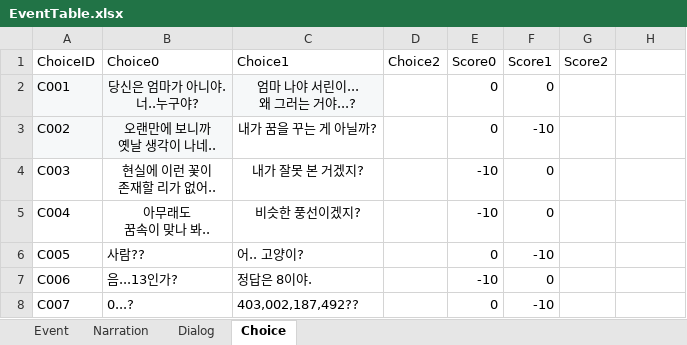
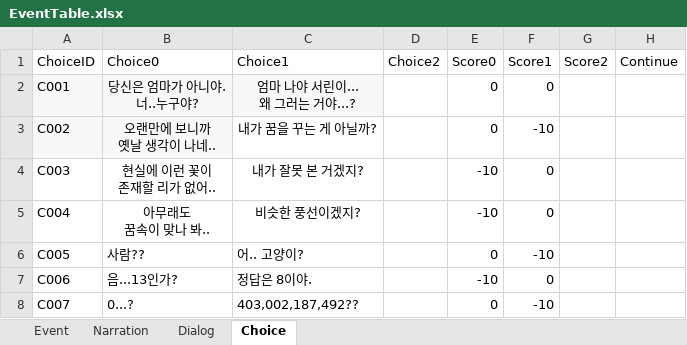
Before and after one commit to hyezzl/DreamDementor, an Excel workbook: Assets/02Script/Table/EventTable.xlsx, sheet Choice, drawn as a sheet; values as stored, in another font and other column widths than the file's, no borders; charts and pictures not drawn; the diff names each change by its address in the sheet, - before the commit and + after, or states it on an @@ line.

```diff
--- a/Assets/02Script/Table/EventTable.xlsx (sheet Choice)
+++ b/Assets/02Script/Table/EventTable.xlsx (sheet Choice)
-H1: (empty)
+H1: Continue
```
Also changed, not shown: sheet Dialog, sheet Event, sheet Narration, 13 other files.
